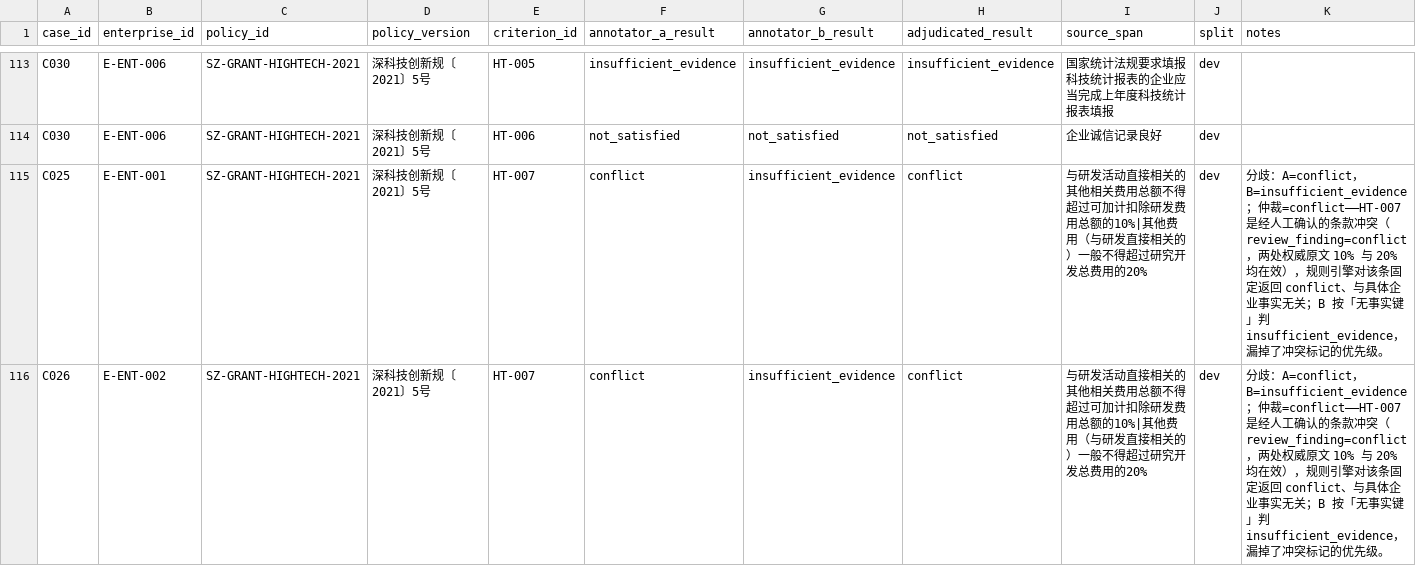
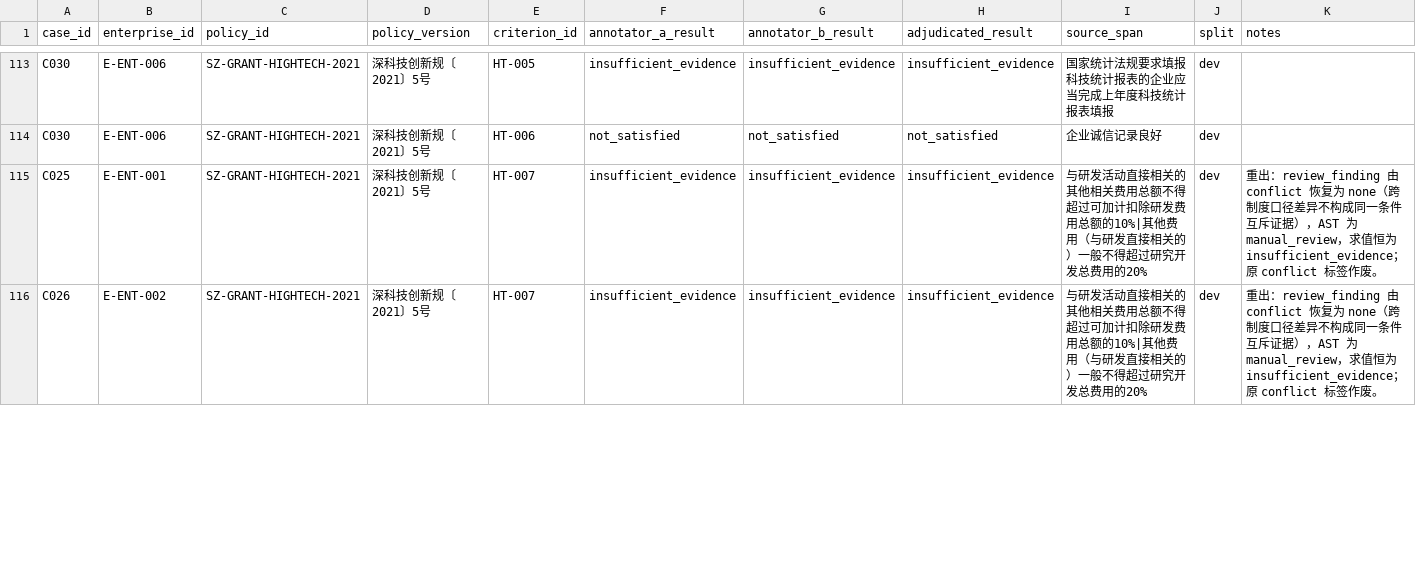
Before and after one commit to sgase233/huice, a CSV file: data/evaluation/labels.csv, drawn as a sheet; only a part is shown, gaps mark what is left out; the diff covers the shown part only.

```diff
--- a/data/evaluation/labels.csv
+++ b/data/evaluation/labels.csv
@@ -114,3 +114,3 @@ C030,E-ENT-006,SZ-GRANT-HIGHTECH-2021,深科技创新规〔2021〕5号,HT-005,in
 C030,E-ENT-006,SZ-GRANT-HIGHTECH-2021,深科技创新规〔2021〕5号,HT-006,not_satisfied,not_satisfied,not_satisfied,企业诚信记录良好,dev,
-C025,E-ENT-001,SZ-GRANT-HIGHTECH-2021,深科技创新规〔2021〕5号,HT-007,conflict,insufficient_evidence,conflict,与研发活动直接相关的其他相关费用总额不得超过可加计扣除研发费用总额的10%|其他费用（与研发直接相关的）一般不得超过研究开发总费用的20%,dev,分歧：A=conflict，B=insufficient_evidence；仲裁=conflict——HT-007 是经人工确认的条款冲突（review_finding=conflict，两处权威原文 10% 与 20% 均在效），规则引擎对该条固定返回 conflict、与具体企业事实无关；B 按「无事实键」判 insufficient_evidence，漏掉了冲突标记的优先级。
-C026,E-ENT-002,SZ-GRANT-HIGHTECH-2021,深科技创新规〔2021〕5号,HT-007,conflict,insufficient_evidence,conflict,与研发活动直接相关的其他相关费用总额不得超过可加计扣除研发费用总额的10%|其他费用（与研发直接相关的）一般不得超过研究开发总费用的20%,dev,分歧：A=conflict，B=insufficient_evidence；仲裁=conflict——HT-007 是经人工确认的条款冲突（review_finding=conflict，两处权威原文 10% 与 20% 均在效），规则引擎对该条固定返回 conflict、与具体企业事实无关；B 按「无事实键」判 insufficient_evidence，漏掉了冲突标记的优先级。
+C025,E-ENT-001,SZ-GRANT-HIGHTECH-2021,深科技创新规〔2021〕5号,HT-007,insufficient_evidence,insufficient_evidence,insufficient_evidence,与研发活动直接相关的其他相关费用总额不得超过可加计扣除研发费用总额的10%|其他费用（与研发直接相关的）一般不得超过研究开发总费用的20%,dev,重出：review_finding 由 conflict 恢复为 none（跨制度口径差异不构成同一条件互斥证据），AST 为 manual_review，求值恒为 insufficient_evidence；原 conflict 标签作废。
+C026,E-ENT-002,SZ-GRANT-HIGHTECH-2021,深科技创新规〔2021〕5号,HT-007,insufficient_evidence,insufficient_evidence,insufficient_evidence,与研发活动直接相关的其他相关费用总额不得超过可加计扣除研发费用总额的10%|其他费用（与研发直接相关的）一般不得超过研究开发总费用的20%,dev,重出：review_finding 由 conflict 恢复为 none（跨制度口径差异不构成同一条件互斥证据），AST 为 manual_review，求值恒为 insufficient_evidence；原 conflict 标签作废。
```
Also changed, not shown: 33 edited cells elsewhere in this file, data/policies/criteria_review.csv, 1 other file.
